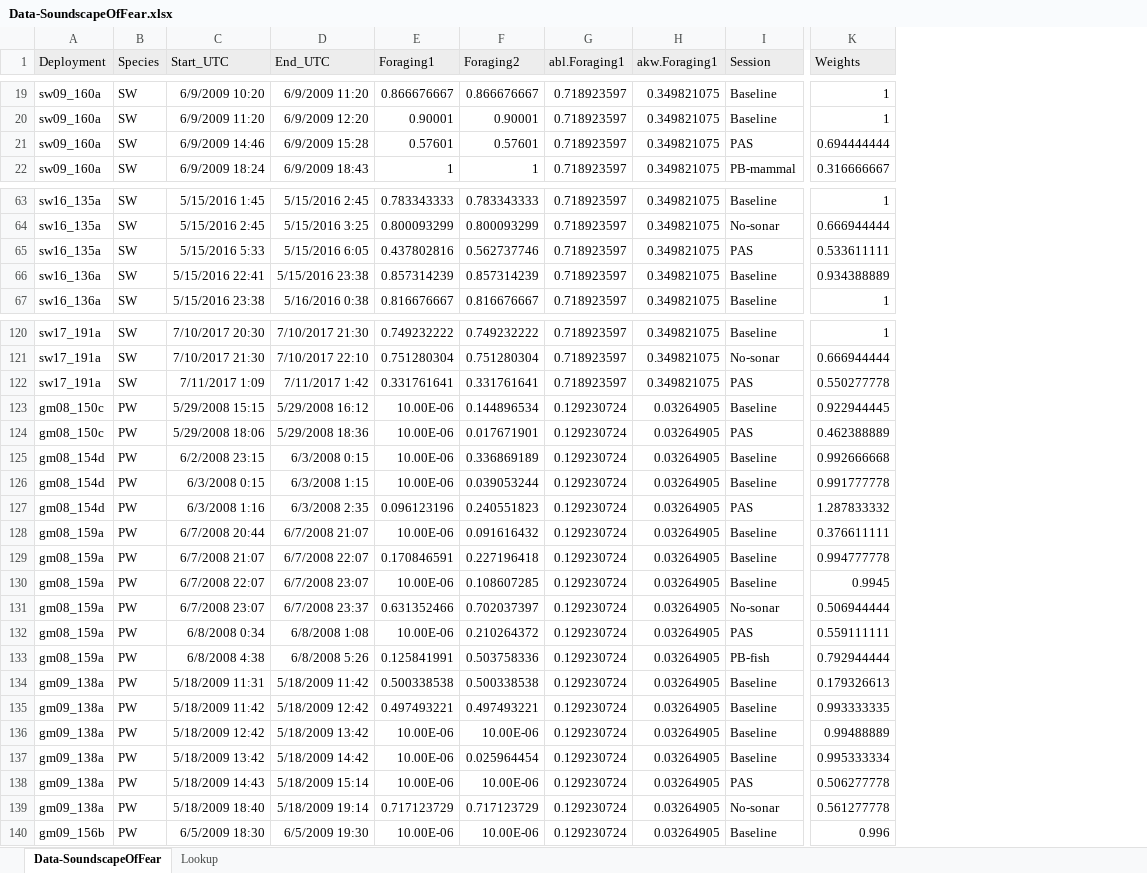
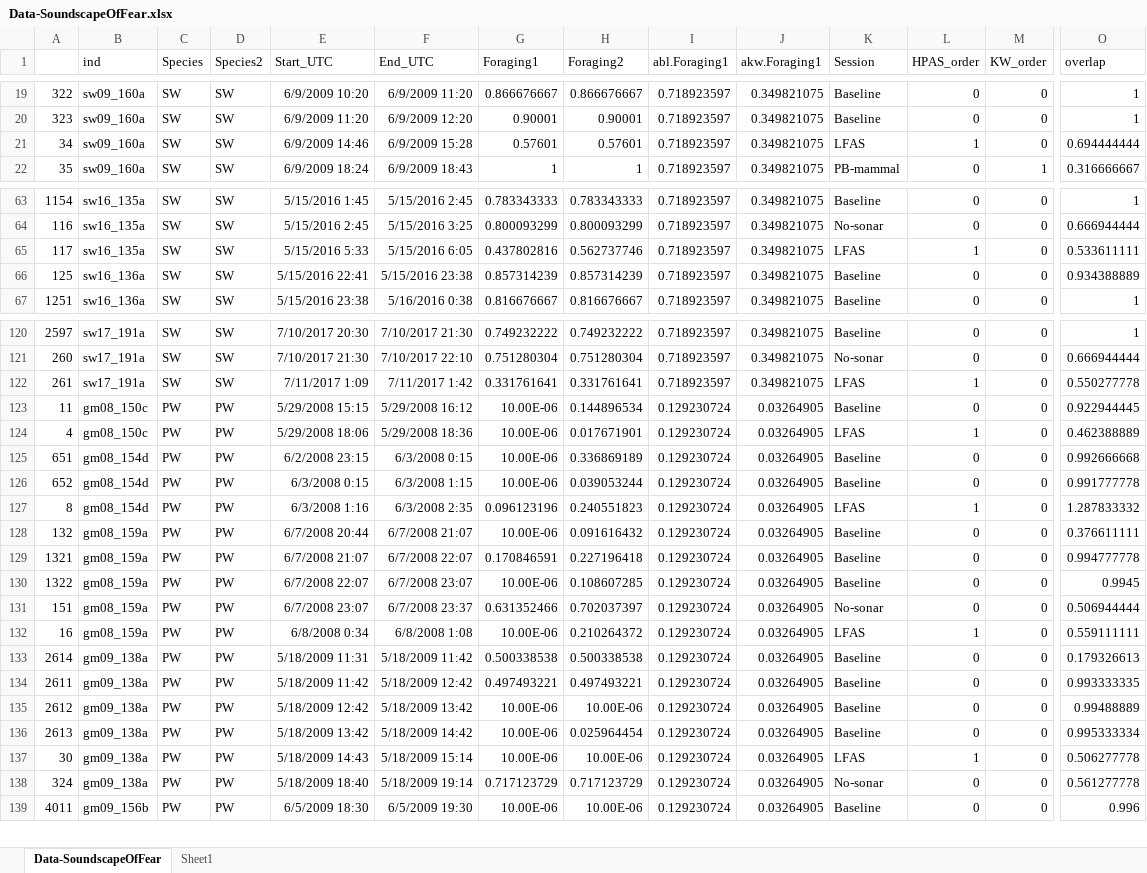
Before and after one commit to Saana-I/SoundScapeOfFear, an Excel workbook: Data-SoundscapeOfFear.xlsx, sheet Data-SoundscapeOfFear, drawn as a sheet; only a part is shown, gaps mark what is left out; values as stored, in another font and other column widths than the file's, no borders; removed rows and columns are numbered as before the commit, all else as after; rows hold the shown columns only; the diff covers the shown part only; the diff names each change by its address in the sheet, - before the commit and + after, or states it on an @@ line.

```diff
--- a/Data-SoundscapeOfFear.xlsx (sheet Data-SoundscapeOfFear)
+++ b/Data-SoundscapeOfFear.xlsx (sheet Data-SoundscapeOfFear)
-sheet tab: Lookup
+sheet tab: Sheet1
+column A, rows 19-22: 322 | 323 | 34 | 35; rows 63-67: 1154 | 116 | 117 | 125 | 1251; rows 120-139: 2597 | 260 | 261 | 11 | 4 | 651 | 652 | 8 | 132 | 1321 | 1322 | 151 | 16 | 2614 | 2611 | 2612 | 2613 | 30 | 324 | 4011
+column D (Species2), rows 19-22: all SW; rows 63-67: all SW; rows 120-139: SW | SW | SW | PW | PW | PW | PW | PW | PW | PW | PW | PW | PW | PW | PW | PW | PW | PW | PW | PW
+column L (HPAS_order), rows 19-22: 0 | 0 | 1 | 0; rows 63-67: 0 | 0 | 1 | 0 | 0; rows 120-139: 0 | 0 | 1 | 0 | 1 | 0 | 0 | 1 | 0 | 0 | 0 | 0 | 1 | 0 | 0 | 0 | 0 | 1 | 0 | 0
+column M (KW_order), rows 19-22: 0 | 0 | 0 | 1; rows 63-67: all 0; rows 120-139: all 0
-B1: Deployment
+B1: ind
-B1:C1 fill: #EDEDED
+B1:C1 fill: none
-E1:K1 fill: #EDEDED
+E1:K1 fill: none
-O1 fill: #EDEDED
+O1 fill: none
-O1: Weights
+O1: overlap
-K21 (Session): PAS
+K21 (Session): LFAS
-K65 (Session): PAS
+K65 (Session): LFAS
-K122 (Session): PAS
+K122 (Session): LFAS
-K124 (Session): PAS
+K124 (Session): LFAS
-K127 (Session): PAS
+K127 (Session): LFAS
-K132 (Session): PAS
+K132 (Session): LFAS
-row 133: gm08_159a | PW | 6/8/2008 4:38 | 6/8/2008 5:26 | 0.125841991 | 0.503758336 | 0.129230724 | 0.03264905 | PB-fish | 0.792944444
-K137 (Session): PAS
+K137 (Session): LFAS
```
Also changed, not shown: 3 removed rows, 19 edited cells and cell formats elsewhere in this sheet, sheet Sheet1, 2 other files.
